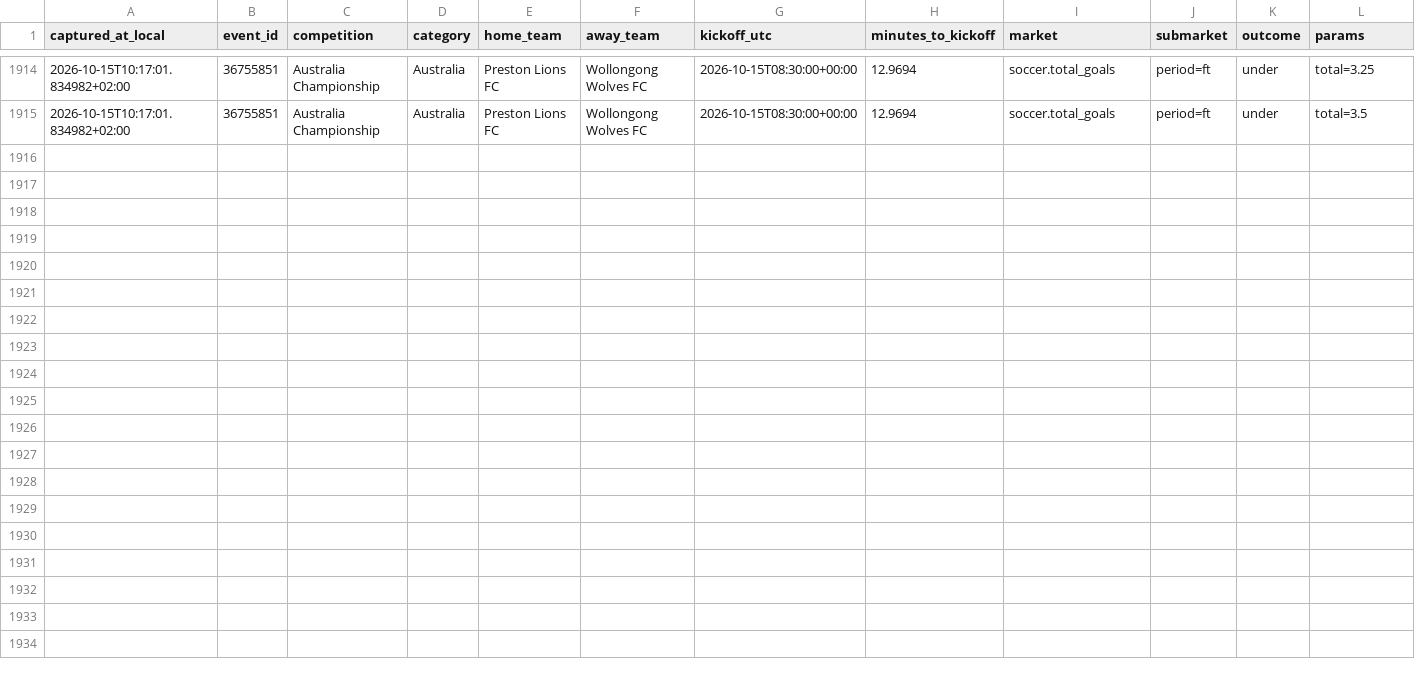
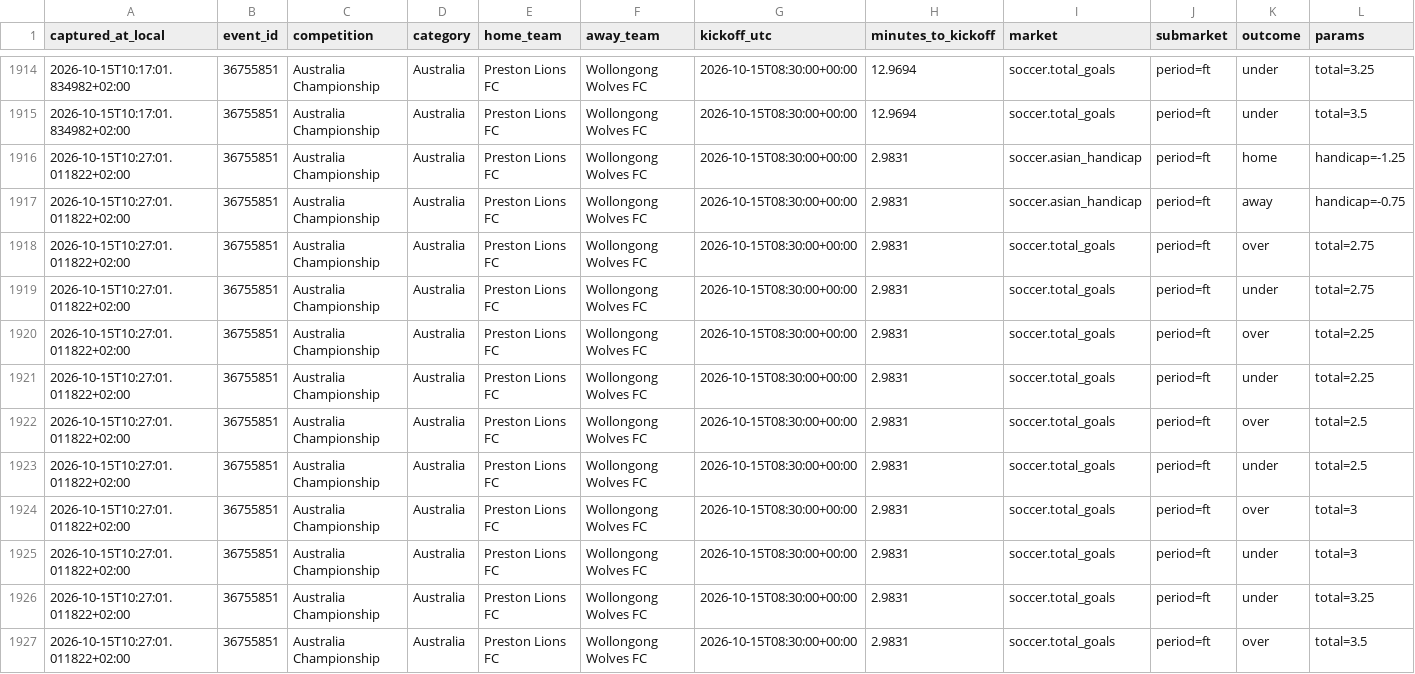
Before and after one commit to ILNIENTE1989/quote-shadow-v2, a CSV file: data/cloudbet/changes/2026-10-15.csv, drawn as a sheet; only a part is shown, gaps mark what is left out; rows hold the shown columns only; the diff names each change by its address in the sheet, - before the commit and + after, or states it on an @@ line.

Commit message:
data: snapshot Cloudbet

```diff
--- a/data/cloudbet/changes/2026-10-15.csv
+++ b/data/cloudbet/changes/2026-10-15.csv
+row 1916: 2026-10-15T10:27:01.011822+02:00 | 36755851 | Australia Championship | Australia | Preston Lions FC | Wollongong Wolves FC | 2026-10-15T08:30:00+00:00 | 2.9831 | soccer.asian_handicap | period=ft | home | handicap=-1.25
+row 1917: 2026-10-15T10:27:01.011822+02:00 | 36755851 | Australia Championship | Australia | Preston Lions FC | Wollongong Wolves FC | 2026-10-15T08:30:00+00:00 | 2.9831 | soccer.asian_handicap | period=ft | away | handicap=-0.75
+row 1918: 2026-10-15T10:27:01.011822+02:00 | 36755851 | Australia Championship | Australia | Preston Lions FC | Wollongong Wolves FC | 2026-10-15T08:30:00+00:00 | 2.9831 | soccer.total_goals | period=ft | over | total=2.75
+row 1919: 2026-10-15T10:27:01.011822+02:00 | 36755851 | Australia Championship | Australia | Preston Lions FC | Wollongong Wolves FC | 2026-10-15T08:30:00+00:00 | 2.9831 | soccer.total_goals | period=ft | under | total=2.75
+row 1920: 2026-10-15T10:27:01.011822+02:00 | 36755851 | Australia Championship | Australia | Preston Lions FC | Wollongong Wolves FC | 2026-10-15T08:30:00+00:00 | 2.9831 | soccer.total_goals | period=ft | over | total=2.25
+row 1921: 2026-10-15T10:27:01.011822+02:00 | 36755851 | Australia Championship | Australia | Preston Lions FC | Wollongong Wolves FC | 2026-10-15T08:30:00+00:00 | 2.9831 | soccer.total_goals | period=ft | under | total=2.25
+row 1922: 2026-10-15T10:27:01.011822+02:00 | 36755851 | Australia Championship | Australia | Preston Lions FC | Wollongong Wolves FC | 2026-10-15T08:30:00+00:00 | 2.9831 | soccer.total_goals | period=ft | over | total=2.5
+row 1923: 2026-10-15T10:27:01.011822+02:00 | 36755851 | Australia Championship | Australia | Preston Lions FC | Wollongong Wolves FC | 2026-10-15T08:30:00+00:00 | 2.9831 | soccer.total_goals | period=ft | under | total=2.5
+row 1924: 2026-10-15T10:27:01.011822+02:00 | 36755851 | Australia Championship | Australia | Preston Lions FC | Wollongong Wolves FC | 2026-10-15T08:30:00+00:00 | 2.9831 | soccer.total_goals | period=ft | over | total=3
+row 1925: 2026-10-15T10:27:01.011822+02:00 | 36755851 | Australia Championship | Australia | Preston Lions FC | Wollongong Wolves FC | 2026-10-15T08:30:00+00:00 | 2.9831 | soccer.total_goals | period=ft | under | total=3
+row 1926: 2026-10-15T10:27:01.011822+02:00 | 36755851 | Australia Championship | Australia | Preston Lions FC | Wollongong Wolves FC | 2026-10-15T08:30:00+00:00 | 2.9831 | soccer.total_goals | period=ft | under | total=3.25
+row 1927: 2026-10-15T10:27:01.011822+02:00 | 36755851 | Australia Championship | Australia | Preston Lions FC | Wollongong Wolves FC | 2026-10-15T08:30:00+00:00 | 2.9831 | soccer.total_goals | period=ft | over | total=3.5
```
Also changed, not shown: 2 other files.
